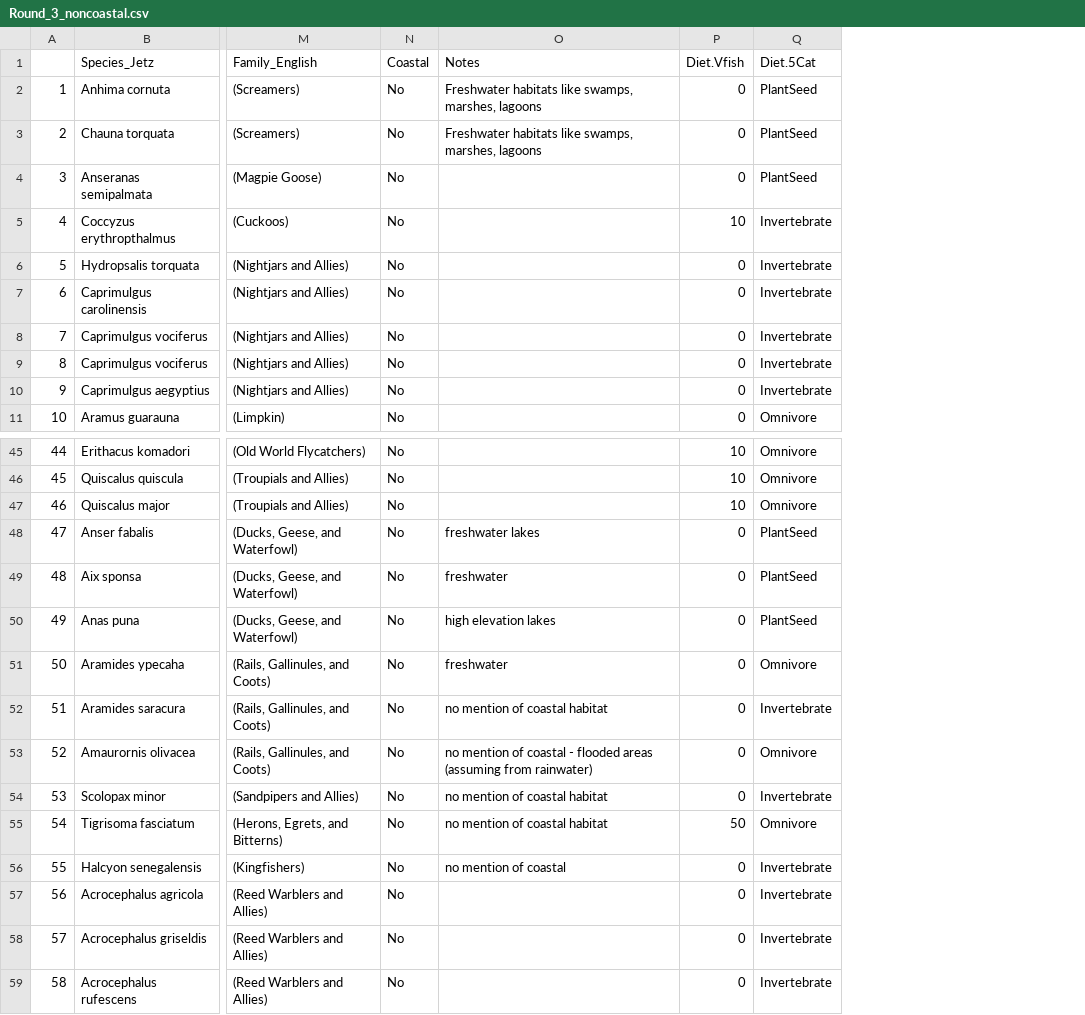
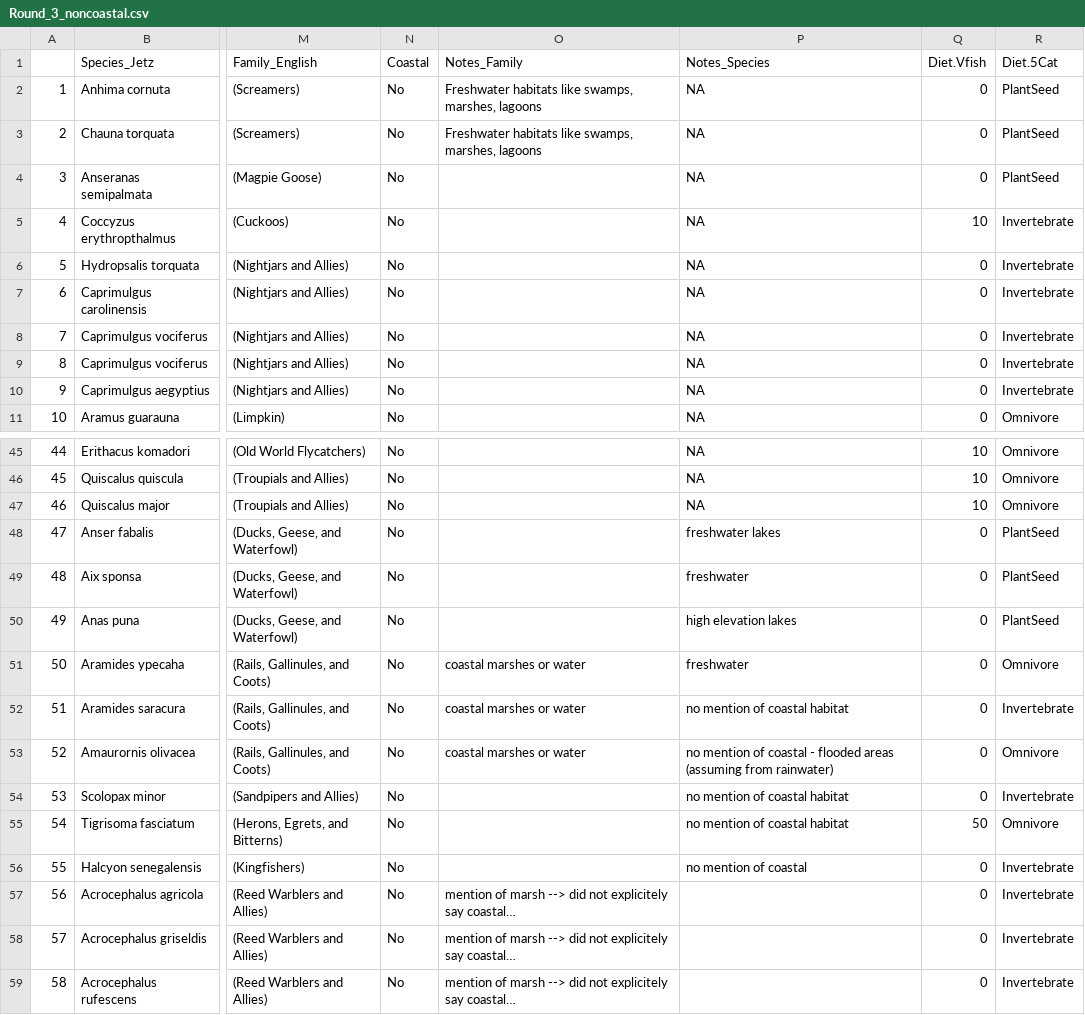
Before and after one commit to slejennings/Coastal-Birds-Urban-Tolerance, a CSV file: Notes/Round_3_noncoastal.csv, drawn as a sheet; only a part is shown, gaps mark what is left out; the diff names each change by its address in the sheet, - before the commit and + after, or states it on an @@ line.

```diff
--- a/Notes/Round_3_noncoastal.csv
+++ b/Notes/Round_3_noncoastal.csv
+column P (Notes_Species), rows 2-11: all NA; rows 45-56: NA | NA | NA | freshwater lakes | freshwater | high elevation lakes | freshwater | no mention of coastal habitat | no mention of coastal - flooded areas (assuming from rainwater) | no mention of coastal habitat | no mention of coastal habitat | no mention of coastal
-O1: Notes
+O1: Notes_Family
-O48 (Notes_Family): freshwater lakes
+O48 (Notes_Family): (empty)
-O49 (Notes_Family): freshwater
+O49 (Notes_Family): (empty)
-O50 (Notes_Family): high elevation lakes
+O50 (Notes_Family): (empty)
-O51 (Notes_Family): freshwater
+O51 (Notes_Family): coastal marshes or water
-O52 (Notes_Family): no mention of coastal habitat
+O52 (Notes_Family): coastal marshes or water
-O53 (Notes_Family): no mention of coastal - flooded areas (assuming from rainwater)
+O53 (Notes_Family): coastal marshes or water
-O54:O55 (Notes_Family): no mention of coastal habitat
+O54:O55 (Notes_Family): (empty)
-O56 (Notes_Family): no mention of coastal
+O56 (Notes_Family): (empty)
-O57:O59 (Notes_Family): (empty)
+O57:O59 (Notes_Family): mention of marsh --> did not explicitely say coastal…
```
Also changed, not shown: Notes/Round_1_noncoastal_edited.csv, Notes/Round_3_coastal_edited.csv, 23 other files.
